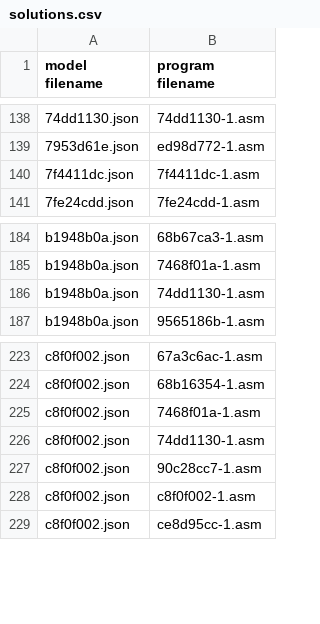
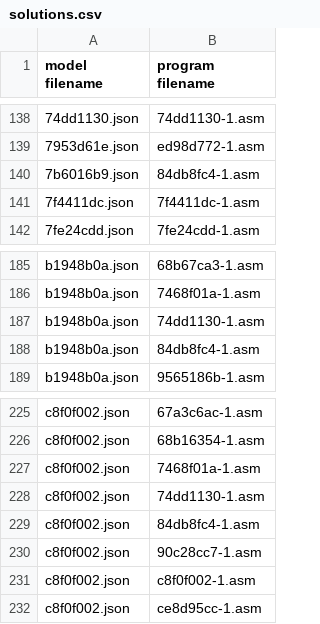
Before and after one commit to neoneye/loda-arc-challenge, a CSV file: solutions.csv, drawn as a sheet; only a part is shown, gaps mark what is left out; the diff names each change by its address in the sheet, - before the commit and + after, or states it on an @@ line.

Commit message:
More solutions

```diff
--- a/solutions.csv
+++ b/solutions.csv
+row 140: 7b6016b9.json | 84db8fc4-1.asm
+row 188: b1948b0a.json | 84db8fc4-1.asm
+row 229: c8f0f002.json | 84db8fc4-1.asm
```
